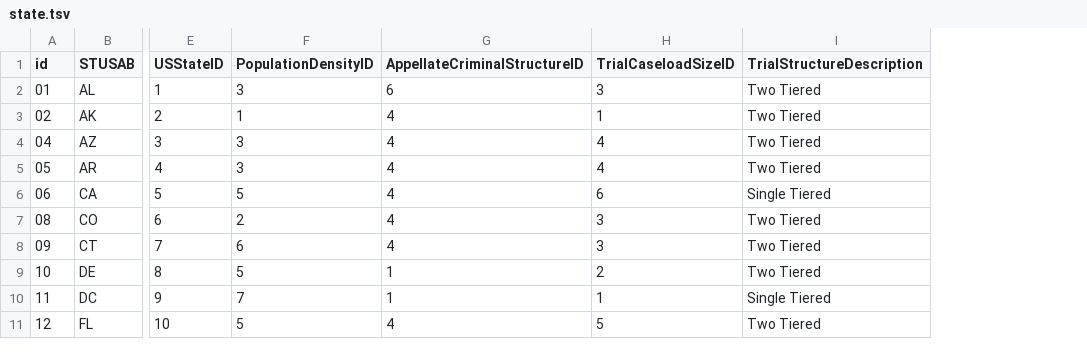
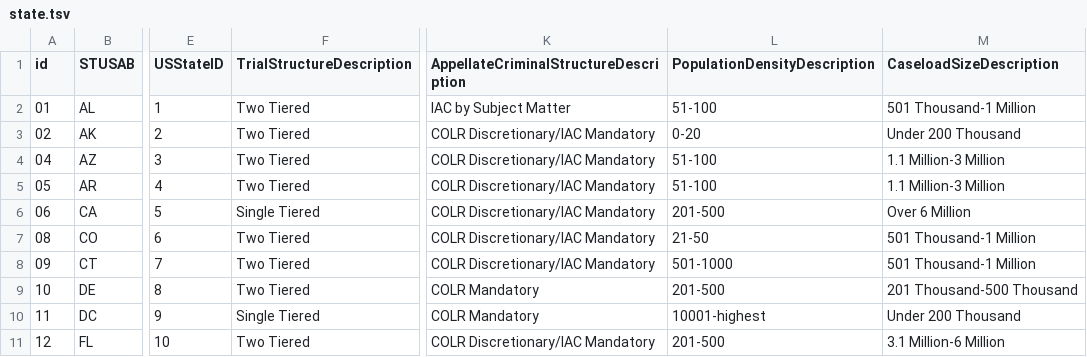
Before and after one commit to benjaminortizulloa/benjaminortizulloa.github.io, a TSV file: proposals/NCSC_Workspace/state.tsv, drawn as a sheet; only a part is shown, gaps mark what is left out; removed rows and columns are numbered as before the commit, all else as after; the diff names each change by its address in the sheet, - before the commit and + after, or states it on an @@ line.

```diff
--- a/proposals/NCSC_Workspace/state.tsv
+++ b/proposals/NCSC_Workspace/state.tsv
-column F (PopulationDensityID), rows 2-11: 3 | 1 | 3 | 3 | 5 | 2 | 6 | 5 | 7 | 5
-column G (AppellateCriminalStructureID), rows 2-11: 6 | 4 | 4 | 4 | 4 | 4 | 4 | 1 | 1 | 4
-column H (TrialCaseloadSizeID), rows 2-11: 3 | 1 | 4 | 4 | 6 | 3 | 3 | 2 | 1 | 5
+column K, rows 1-11: AppellateCriminalStructureDescription | IAC by Subject Matter | COLR Discretionary/IAC Mandatory | COLR Discretionary/IAC Mandatory | COLR Discretionary/IAC Mandatory | COLR Discretionary/IAC Mandatory | COLR Discretionary/IAC Mandatory | COLR Discretionary/IAC Mandatory | COLR Mandatory | COLR Mandatory | COLR Discretionary/IAC Mandatory
+column L (PopulationDensityDescription), rows 2-11: 51-100 | 0-20 | 51-100 | 51-100 | 201-500 | 21-50 | 501-1000 | 201-500 | 10001-highest | 201-500
+column M (CaseloadSizeDescription), rows 2-11: 501 Thousand-1 Million | Under 200 Thousand | 1.1 Million-3 Million | 1.1 Million-3 Million | Over 6 Million | 501 Thousand-1 Million | 501 Thousand-1 Million | 201 Thousand-500 Thousand | Under 200 Thousand | 3.1 Million-6 Million
```
Also changed, not shown: 11 other files.
